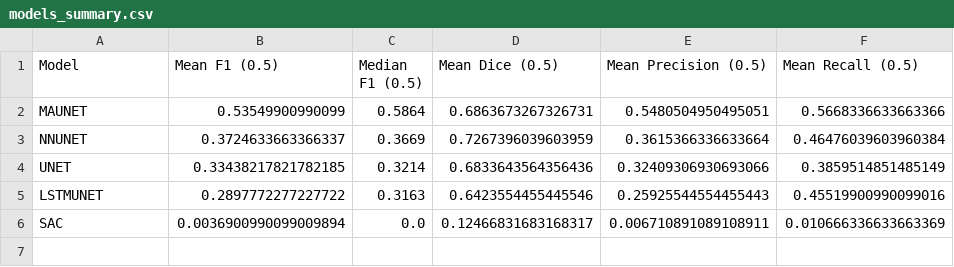
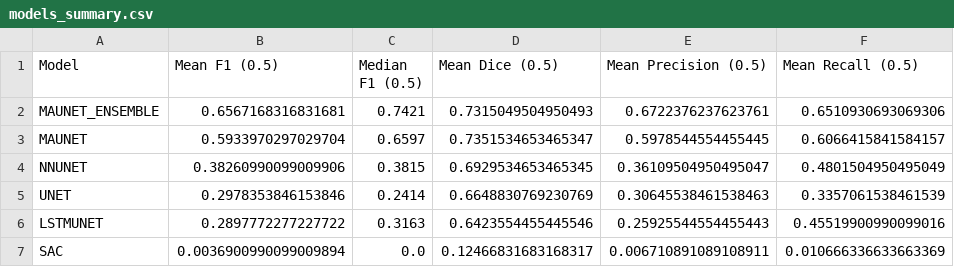
Before and after one commit to osamaalshu/Benchmarking-Study, a CSV file: visualization_results/models_summary.csv, drawn as a sheet.

```diff
--- a/visualization_results/models_summary.csv
+++ b/visualization_results/models_summary.csv
@@ -1,5 +1,6 @@
 Model,Mean F1 (0.5),Median F1 (0.5),Mean Dice (0.5),Mean Precision (0.5),Mean Recall (0.5)
-MAUNET,0.53549900990099,0.5864,0.6863673267326731,0.5480504950495051,0.5668336633663366
-NNUNET,0.3724633663366337,0.3669,0.7267396039603959,0.3615366336633664,0.46476039603960384
-UNET,0.33438217821782185,0.3214,0.6833643564356436,0.32409306930693066,0.3859514851485149
+MAUNET_ENSEMBLE,0.6567168316831681,0.7421,0.7315049504950493,0.6722376237623761,0.6510930693069306
+MAUNET,0.5933970297029704,0.6597,0.7351534653465347,0.5978544554455445,0.6066415841584157
+NNUNET,0.38260990099009906,0.3815,0.6929534653465345,0.36109504950495047,0.4801504950495049
+UNET,0.2978353846153846,0.2414,0.6648830769230769,0.30645538461538463,0.3357061538461539
 LSTMUNET,0.2897772277227722,0.3163,0.6423554455445546,0.25925544554455443,0.45519900990099016
```
Also changed, not shown: test_predictions/maunet_metrics-0.7.csv, test_predictions/maunet_metrics-0.9.csv, 23 other files.
